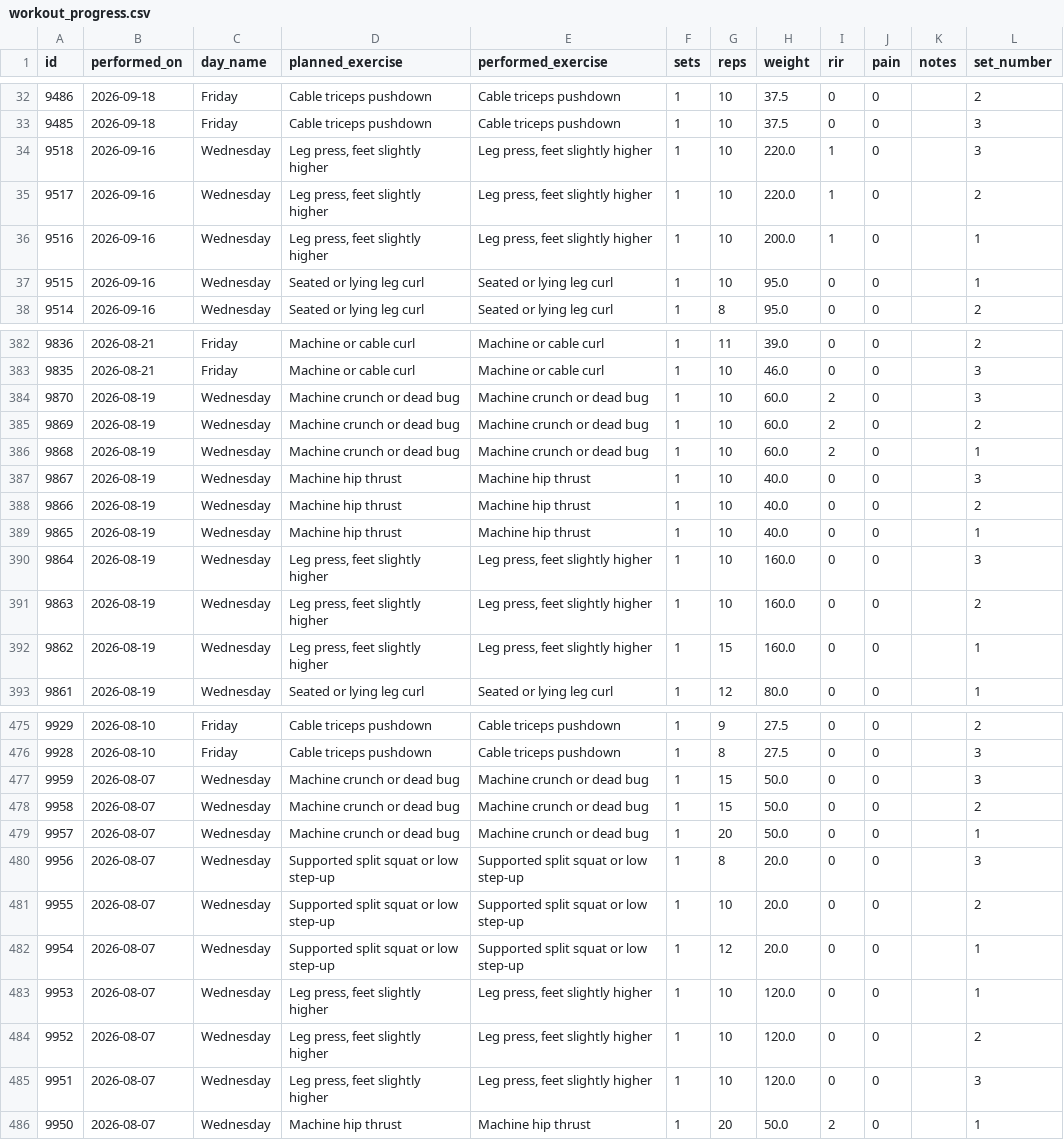
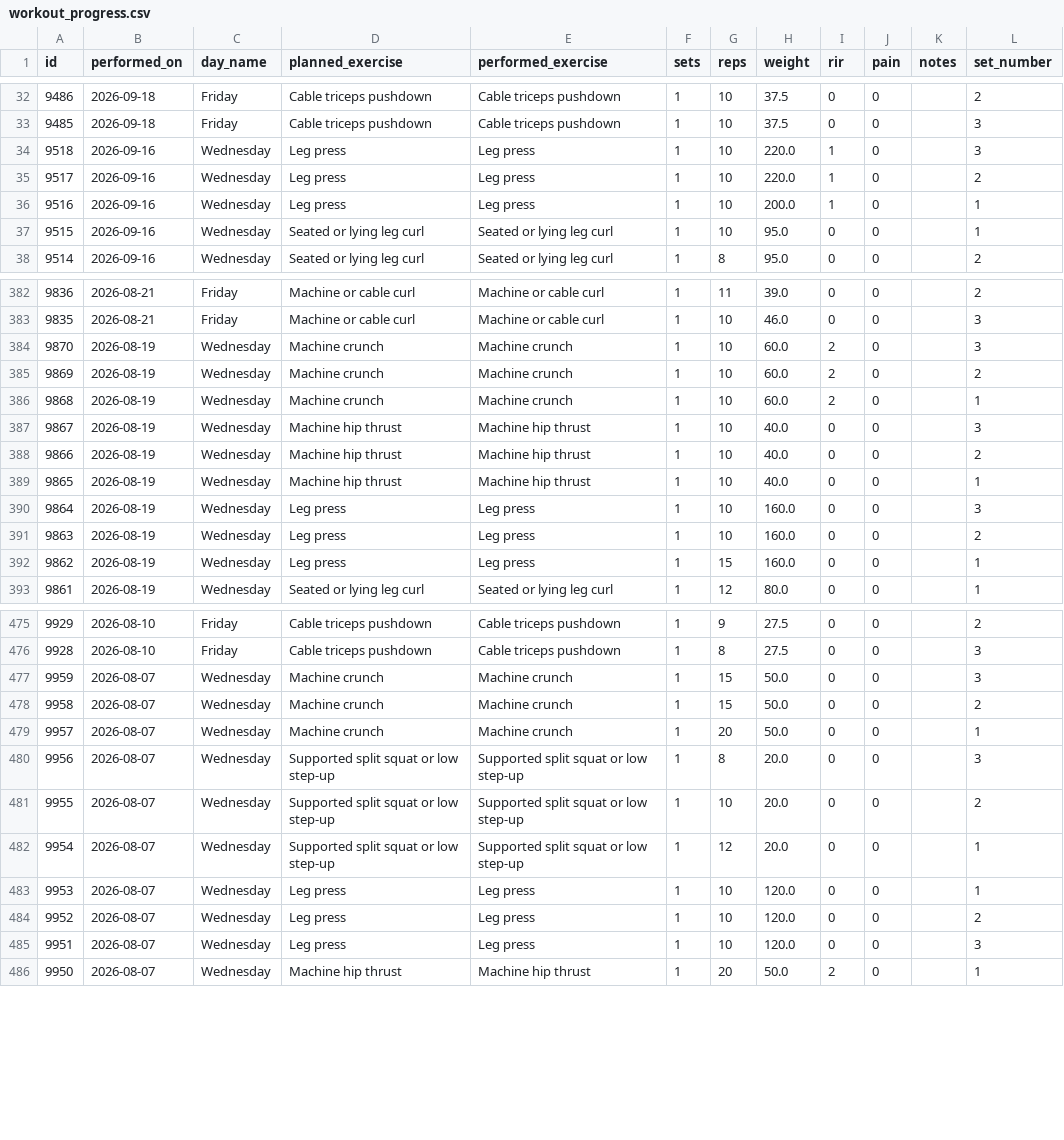
Before and after one commit to Cazelli/App_academia_caminhadas, a CSV file: data/workout_progress.csv, drawn as a sheet; only a part is shown, gaps mark what is left out; the diff covers the shown part only; the diff names each change by its address in the sheet, - before the commit and + after, or states it on an @@ line.

```diff
--- a/data/workout_progress.csv
+++ b/data/workout_progress.csv
-D34:D36 (planned_exercise): Leg press, feet slightly higher
+D34:D36 (planned_exercise): Leg press
-E34:E36 (performed_exercise): Leg press, feet slightly higher
+E34:E36 (performed_exercise): Leg press
-D384:D386 (planned_exercise): Machine crunch or dead bug
+D384:D386 (planned_exercise): Machine crunch
-E384:E386 (performed_exercise): Machine crunch or dead bug
+E384:E386 (performed_exercise): Machine crunch
-D390:D392 (planned_exercise): Leg press, feet slightly higher
+D390:D392 (planned_exercise): Leg press
-E390:E392 (performed_exercise): Leg press, feet slightly higher
+E390:E392 (performed_exercise): Leg press
-D477:D479 (planned_exercise): Machine crunch or dead bug
+D477:D479 (planned_exercise): Machine crunch
-E477:E479 (performed_exercise): Machine crunch or dead bug
+E477:E479 (performed_exercise): Machine crunch
-D483:D485 (planned_exercise): Leg press, feet slightly higher
+D483:D485 (planned_exercise): Leg press
-E483:E485 (performed_exercise): Leg press, feet slightly higher
+E483:E485 (performed_exercise): Leg press
```
Also changed, not shown: 42 edited cells elsewhere in this file, 2 other files.
